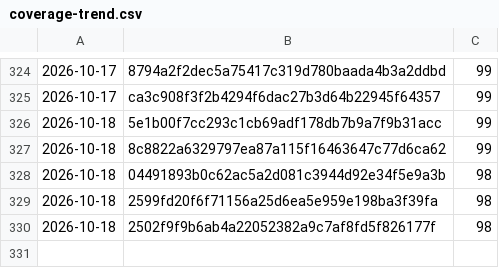
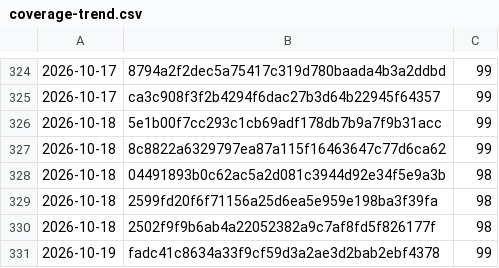
Before and after one commit to Danathar/atomic-image-builder, a CSV file: coverage-trend.csv, drawn as a sheet; only a part is shown, gaps mark what is left out.

```diff
--- a/coverage-trend.csv
+++ b/coverage-trend.csv
@@ -330 +330,2 @@
 2026-10-18,2502f9f9b6ab4a22052382a9c7af8fd5f826177f,98
+2026-10-19,fadc41c8634a33f9cf59d3a2ae3d2bab2ebf4378,99
```
Also changed, not shown: 1 other file.
